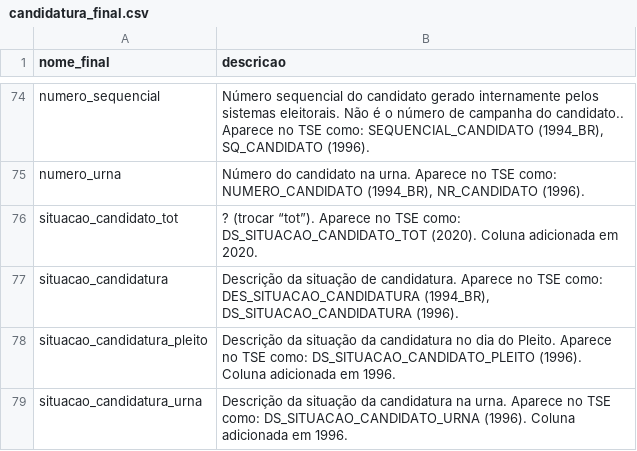
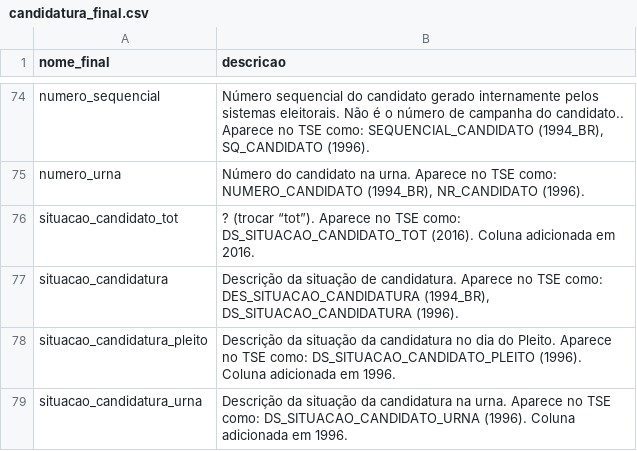
Before and after one commit to turicas/eleicoes-brasil, a CSV file: headers/candidatura_final.csv, drawn as a sheet; only a part is shown, gaps mark what is left out; the diff covers the shown part only.

Commit message:
Adiciona candidaturas 2024

```diff
--- a/headers/candidatura_final.csv
+++ b/headers/candidatura_final.csv
@@ -75,3 +75,3 @@ numero_sequencial,"Número sequencial do candidato gerado internamente pelos sis
 numero_urna,"Número do candidato na urna. Aparece no TSE como: NUMERO_CANDIDATO (1994_BR), NR_CANDIDATO (1996)."
-situacao_candidato_tot,? (trocar “tot”). Aparece no TSE como: DS_SITUACAO_CANDIDATO_TOT (2020). Coluna adicionada em 2020.
+situacao_candidato_tot,? (trocar “tot”). Aparece no TSE como: DS_SITUACAO_CANDIDATO_TOT (2016). Coluna adicionada em 2016.
 situacao_candidatura,"Descrição da situação de candidatura. Aparece no TSE como: DES_SITUACAO_CANDIDATURA (1994_BR), DS_SITUACAO_CANDIDATURA (1996)."
```
Also changed, not shown: 13 edited cells elsewhere in this file, 4 other files.
